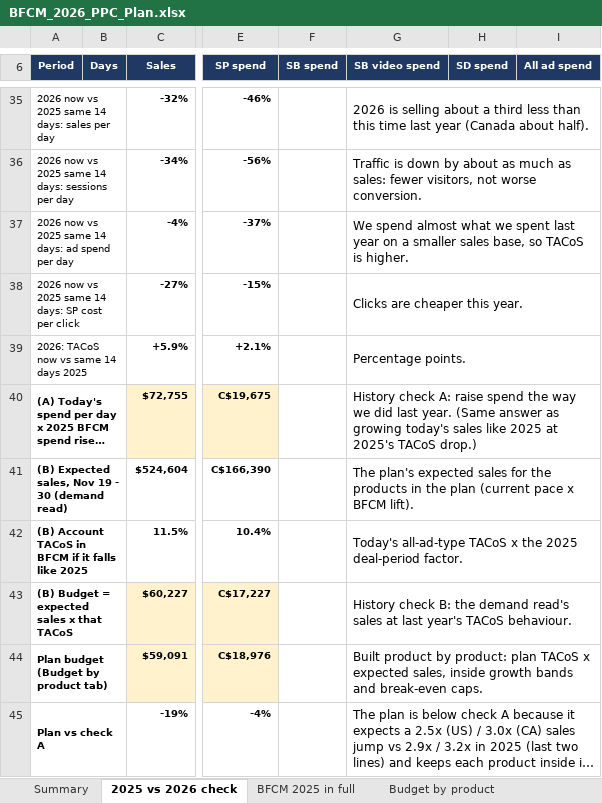
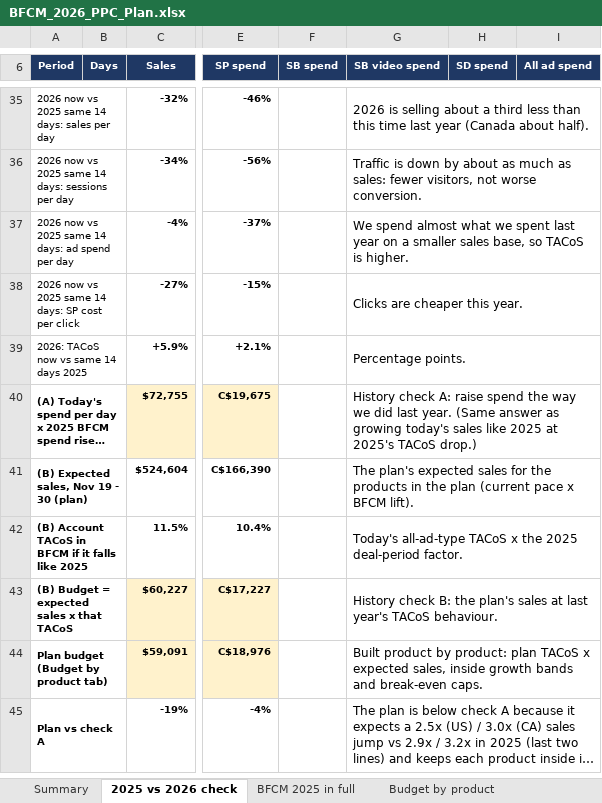
Before and after one commit to zarlish-web/PPC-Audit-, an Excel workbook: bfcm-2026/ppc-plan/BFCM_2026_PPC_Plan.xlsx, sheet 2025 vs 2026 check, drawn as a sheet; only a part is shown, gaps mark what is left out; long unchanged cells end in …; values as stored, in another font and other column widths than the file's, no borders; the diff names each change by its address in the sheet, - before the commit and + after, or states it on an @@ line.

```diff
--- a/bfcm-2026/ppc-plan/BFCM_2026_PPC_Plan.xlsx (sheet 2025 vs 2026 check)
+++ b/bfcm-2026/ppc-plan/BFCM_2026_PPC_Plan.xlsx (sheet 2025 vs 2026 check)
-A41 (Period): (B) Expected sales, Nov 19 - 30 (demand read)
+A41 (Period): (B) Expected sales, Nov 19 - 30 (plan)
-G43 (SB video spend): …B: the demand read's sales at…
+G43 (SB video spend): …B: the plan's sales at…
```
Also changed, not shown: sheet BFCM 2025 in full, sheet Summary, sheet Budget by day, sheet Budget by product, bfcm-2026/verification/BFCM_2026_PPC_Verification.xlsx, 8 other files.
